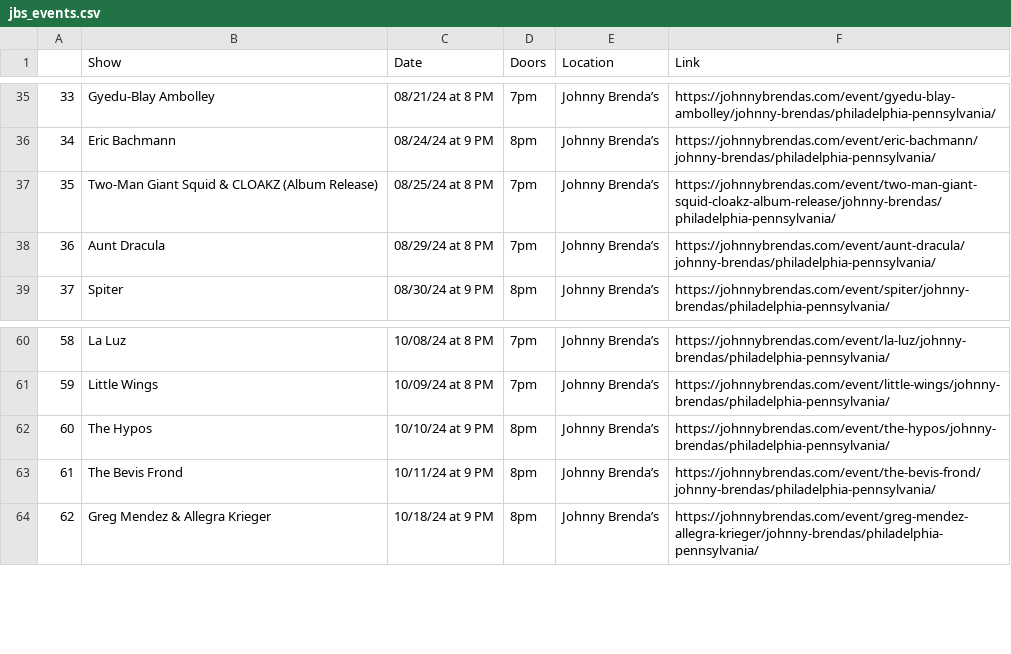
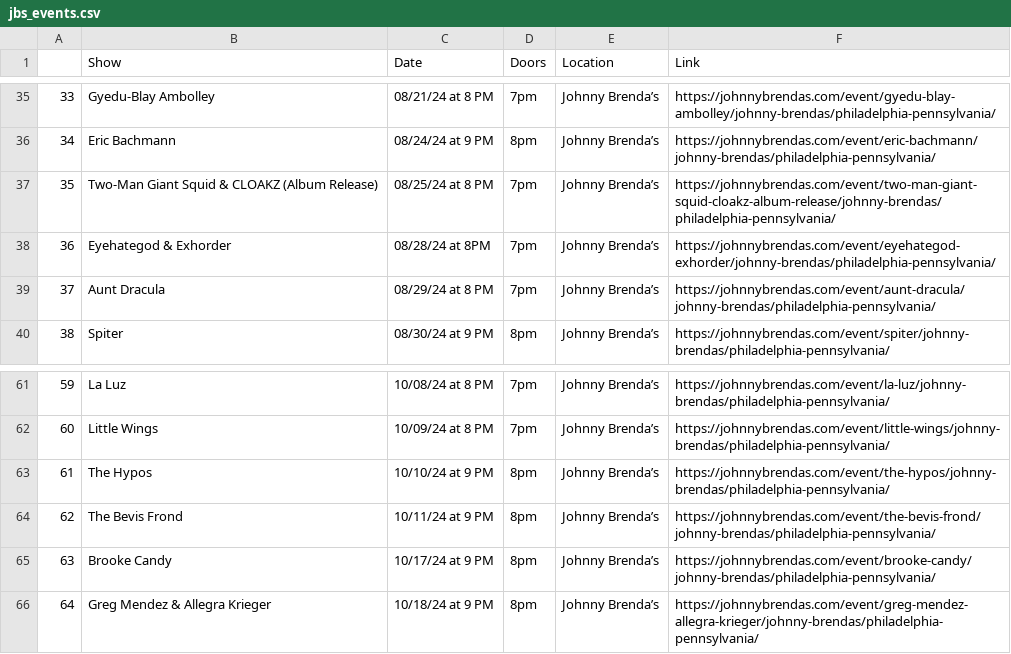
Before and after one commit to amandakreider/Concert-Calendars, a CSV file: csv/jbs_events.csv, drawn as a sheet; only a part is shown, gaps mark what is left out; addresses are those after the commit; the diff names each change by its address in the sheet, - before the commit and + after, or states it on an @@ line.

Commit message:
Update Johnny Brenda's calendar

```diff
--- a/csv/jbs_events.csv
+++ b/csv/jbs_events.csv
+row 38: 36 | Eyehategod & Exhorder | 08/28/24 at 8PM | 7pm | Johnny Brenda’s | https://johnnybrendas.com/event/eyehategod-exhorder/johnny-brendas/philadelphia-pennsylvania/
@@ column A renumbered from row 39 down @@
+row 65: 63 | Brooke Candy | 10/17/24 at 9 PM | 8pm | Johnny Brenda’s | https://johnnybrendas.com/event/brooke-candy/johnny-brendas/philadelphia-pennsylvania/
```
Also changed, not shown: 1 other file.
